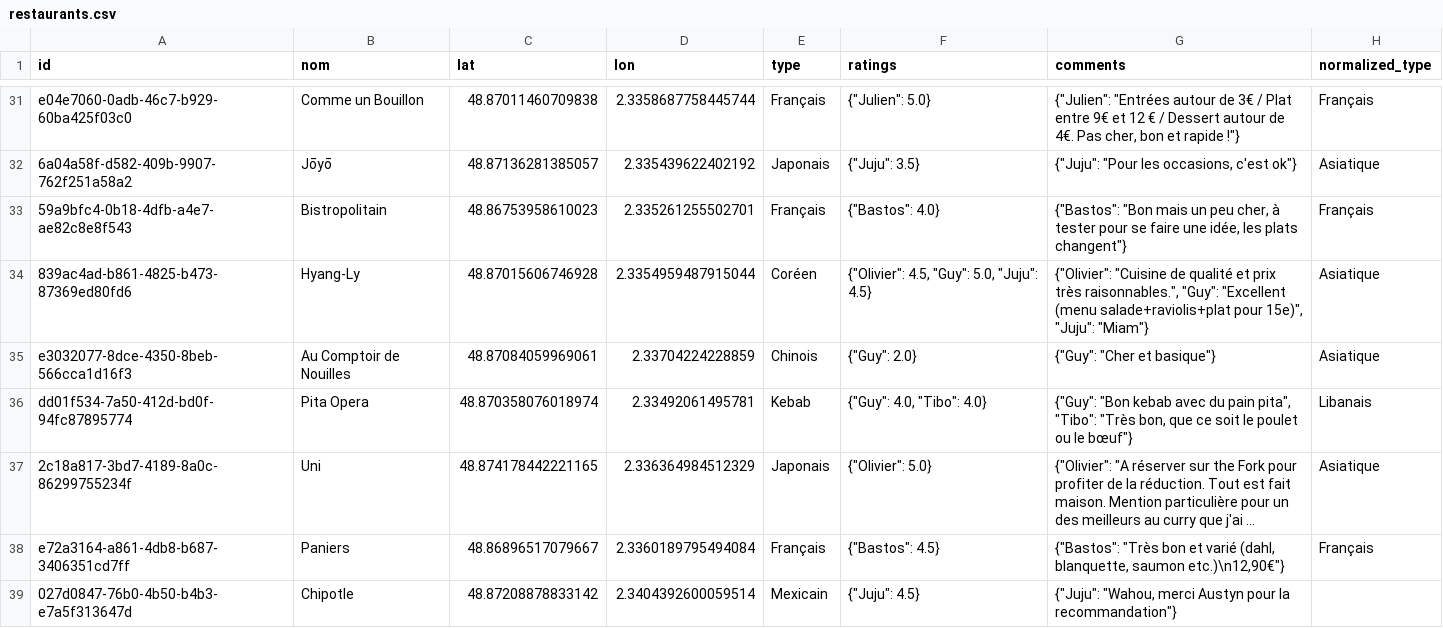
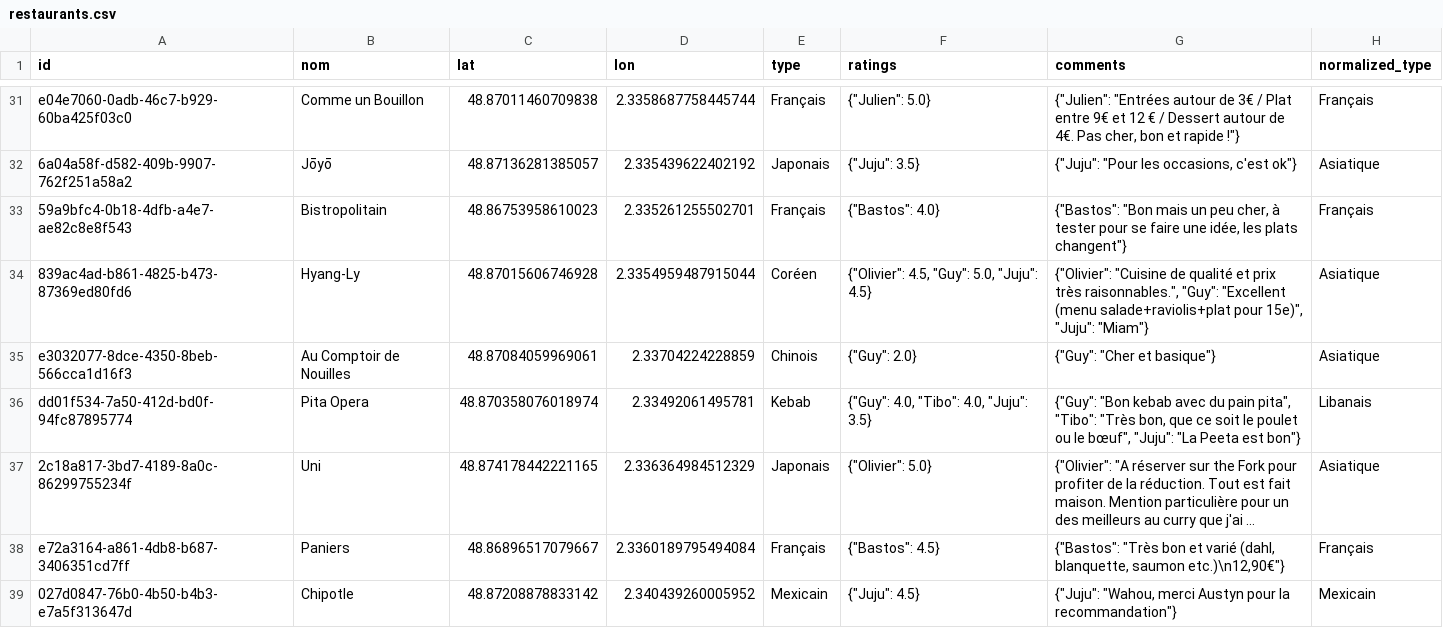
Before and after one commit to Xuoner/cartedejeuners, a CSV file: restaurants.csv, drawn as a sheet; only a part is shown, gaps mark what is left out; long unchanged cells end in …; the diff names each change by its address in the sheet, - before the commit and + after, or states it on an @@ line.

Commit message:
Note/commentaire ajouté pour Pita Opera

```diff
--- a/restaurants.csv
+++ b/restaurants.csv
-F36 (ratings): {"Guy": 4.0, "Tibo": 4.0}
+F36 (ratings): {"Guy": 4.0, "Tibo": 4.0, "Juju": 3.5}
-G36 (comments): …ou le bœuf"}
+G36 (comments): …ou le bœuf", "Juju": "La Peeta est bon"}
-D39 (lon): 2.3404392600059514
+D39 (lon): 2.340439260005952
-H39 (normalized_type): (empty)
+H39 (normalized_type): Mexicain
```
